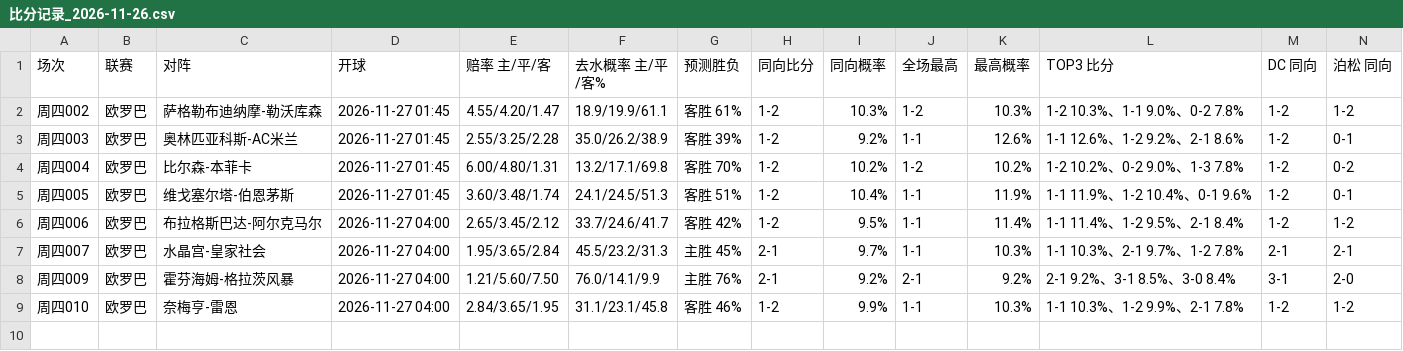
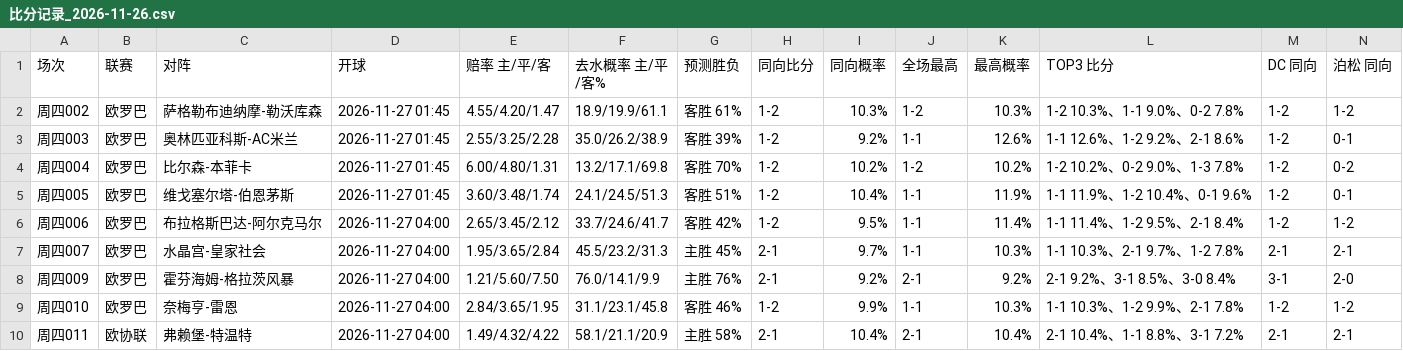
Before and after one commit to yi6421016-wq/jczq-score-assistant, a CSV file: 竞彩比分助手/数据/比分记录_2026-11-26.csv, drawn as a sheet; only a part is shown; rows hold the shown columns only; the diff names each change by its address in the sheet, - before the commit and + after, or states it on an @@ line.

```diff
--- a/竞彩比分助手/数据/比分记录_2026-11-26.csv
+++ b/竞彩比分助手/数据/比分记录_2026-11-26.csv
+row 10: 周四011 | 欧协联 | 弗赖堡-特温特 | 2026-11-27 04:00 | 1.49/4.32/4.22 | 58.1/21.1/20.9 | 主胜 58% | 2-1 | 10.4% | 2-1 | 10.4% | 2-1 10.4%、1-1 8.8%、3-1 7.2% | 2-1 | 2-1
```
Also changed, not shown: 15 other files.
